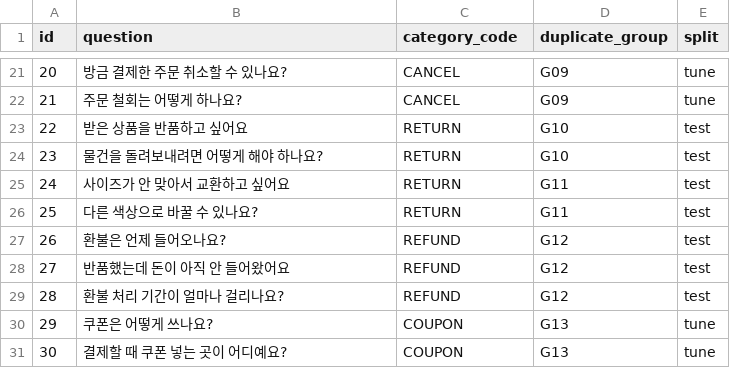
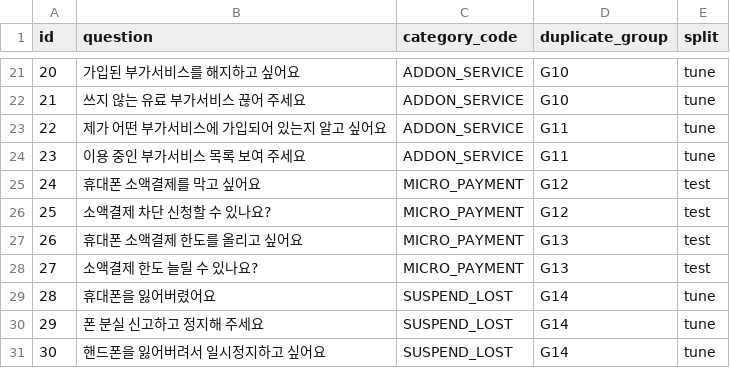
Before and after one commit to jeniferkim/question-twin, a CSV file: data/sample_questions.csv, drawn as a sheet; only a part is shown, gaps mark what is left out; the diff covers the shown part only.

```diff
--- a/data/sample_questions.csv
+++ b/data/sample_questions.csv
@@ -21,11 +21,11 @@ id,question,category_code,duplicate_group,split
-20,방금 결제한 주문 취소할 수 있나요?,CANCEL,G09,tune
-21,주문 철회는 어떻게 하나요?,CANCEL,G09,tune
-22,받은 상품을 반품하고 싶어요,RETURN,G10,test
-23,물건을 돌려보내려면 어떻게 해야 하나요?,RETURN,G10,test
-24,사이즈가 안 맞아서 교환하고 싶어요,RETURN,G11,test
-25,다른 색상으로 바꿀 수 있나요?,RETURN,G11,test
-26,환불은 언제 들어오나요?,REFUND,G12,test
-27,반품했는데 돈이 아직 안 들어왔어요,REFUND,G12,test
-28,환불 처리 기간이 얼마나 걸리나요?,REFUND,G12,test
-29,쿠폰은 어떻게 쓰나요?,COUPON,G13,tune
-30,결제할 때 쿠폰 넣는 곳이 어디예요?,COUPON,G13,tune
+20,가입된 부가서비스를 해지하고 싶어요,ADDON_SERVICE,G10,tune
+21,쓰지 않는 유료 부가서비스 끊어 주세요,ADDON_SERVICE,G10,tune
+22,제가 어떤 부가서비스에 가입되어 있는지 알고 싶어요,ADDON_SERVICE,G11,tune
+23,이용 중인 부가서비스 목록 보여 주세요,ADDON_SERVICE,G11,tune
+24,휴대폰 소액결제를 막고 싶어요,MICRO_PAYMENT,G12,test
+25,소액결제 차단 신청할 수 있나요?,MICRO_PAYMENT,G12,test
+26,휴대폰 소액결제 한도를 올리고 싶어요,MICRO_PAYMENT,G13,test
+27,소액결제 한도 늘릴 수 있나요?,MICRO_PAYMENT,G13,test
+28,휴대폰을 잃어버렸어요,SUSPEND_LOST,G14,tune
+29,폰 분실 신고하고 정지해 주세요,SUSPEND_LOST,G14,tune
+30,핸드폰을 잃어버려서 일시정지하고 싶어요,SUSPEND_LOST,G14,tune
```
Also changed, not shown: 42 edited cells elsewhere in this file, data/consult_codes.csv.
